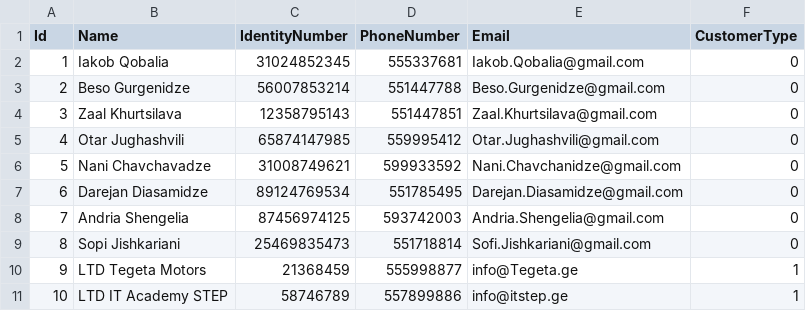
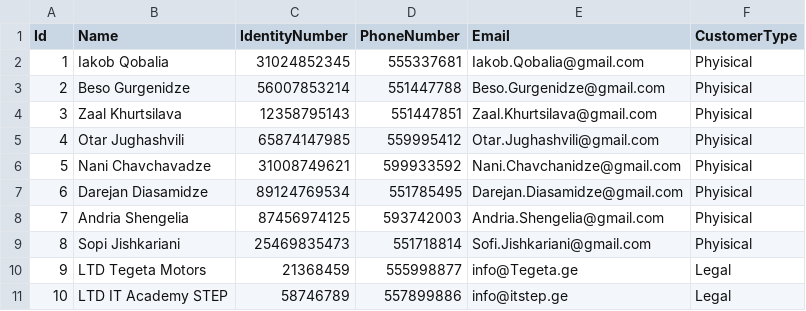
Before and after one commit to nikachkharti/SE-524-8, a CSV file: SE-524-8/MiniBank.Data/Customers.csv, drawn as a sheet.

```diff
--- a/SE-524-8/MiniBank.Data/Customers.csv
+++ b/SE-524-8/MiniBank.Data/Customers.csv
@@ -1,11 +1,11 @@
 Id,Name,IdentityNumber,PhoneNumber,Email,CustomerType
-1,Iakob Qobalia,31024852345,555337681,Iakob.Qobalia@gmail.com,0
-2,Beso Gurgenidze,56007853214,551447788,Beso.Gurgenidze@gmail.com,0
-3,Zaal Khurtsilava,12358795143,551447851,Zaal.Khurtsilava@gmail.com,0
-4,Otar Jughashvili,65874147985,559995412,Otar.Jughashvili@gmail.com,0
-5,Nani Chavchavadze,31008749621,599933592,Nani.Chavchanidze@gmail.com,0
-6,Darejan Diasamidze,89124769534,551785495,Darejan.Diasamidze@gmail.com,0
-7,Andria Shengelia,87456974125,593742003,Andria.Shengelia@gmail.com,0
-8,Sopi Jishkariani,25469835473,551718814,Sofi.Jishkariani@gmail.com,0
-9,LTD Tegeta Motors,21368459,555998877,info@Tegeta.ge,1
-10,LTD IT Academy STEP,58746789,557899886,info@itstep.ge,1
+1,Iakob Qobalia,31024852345,555337681,Iakob.Qobalia@gmail.com,Phyisical
+2,Beso Gurgenidze,56007853214,551447788,Beso.Gurgenidze@gmail.com,Phyisical
+3,Zaal Khurtsilava,12358795143,551447851,Zaal.Khurtsilava@gmail.com,Phyisical
+4,Otar Jughashvili,65874147985,559995412,Otar.Jughashvili@gmail.com,Phyisical
+5,Nani Chavchavadze,31008749621,599933592,Nani.Chavchanidze@gmail.com,Phyisical
+6,Darejan Diasamidze,89124769534,551785495,Darejan.Diasamidze@gmail.com,Phyisical
+7,Andria Shengelia,87456974125,593742003,Andria.Shengelia@gmail.com,Phyisical
+8,Sopi Jishkariani,25469835473,551718814,Sofi.Jishkariani@gmail.com,Phyisical
+9,LTD Tegeta Motors,21368459,555998877,info@Tegeta.ge,Legal
+10,LTD IT Academy STEP,58746789,557899886,info@itstep.ge,Legal
```
Also changed, not shown: 4 other files.
